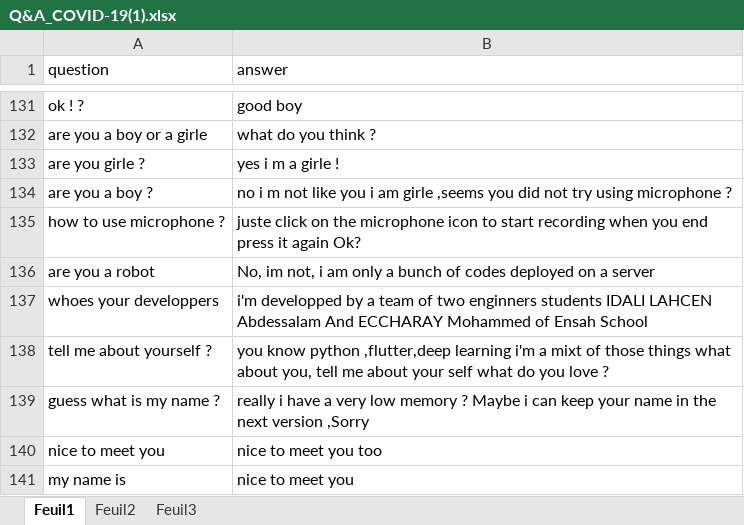
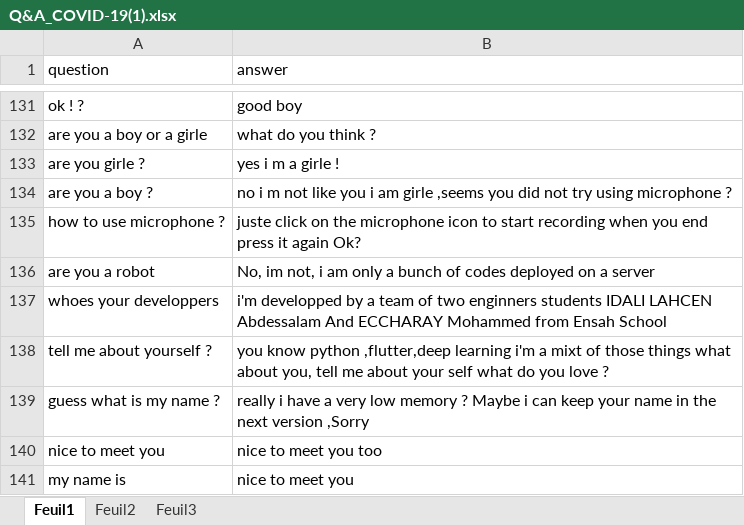
Before and after one commit to Ech-Charay/Corona-FAQs-chatbot, an Excel workbook: data/Q&A_COVID-19(1).xlsx, sheet Feuil1, drawn as a sheet; only a part is shown, gaps mark what is left out; values as stored, in another font and other column widths than the file's, no borders; the diff names each change by its address in the sheet, - before the commit and + after, or states it on an @@ line.

Commit message:
Add files via upload

```diff
--- a/data/Q&A_COVID-19(1).xlsx (sheet Feuil1)
+++ b/data/Q&A_COVID-19(1).xlsx (sheet Feuil1)
-B137 (answer): …ECCHARAY Mohammed of Ensah School
+B137 (answer): …ECCHARAY Mohammed from Ensah School
```
